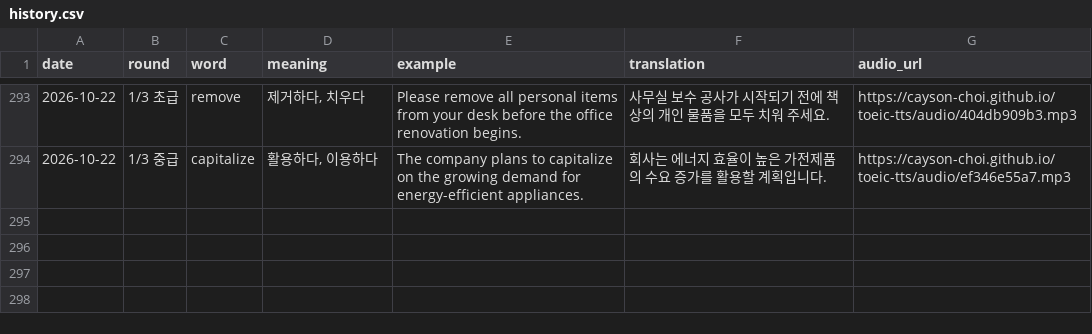
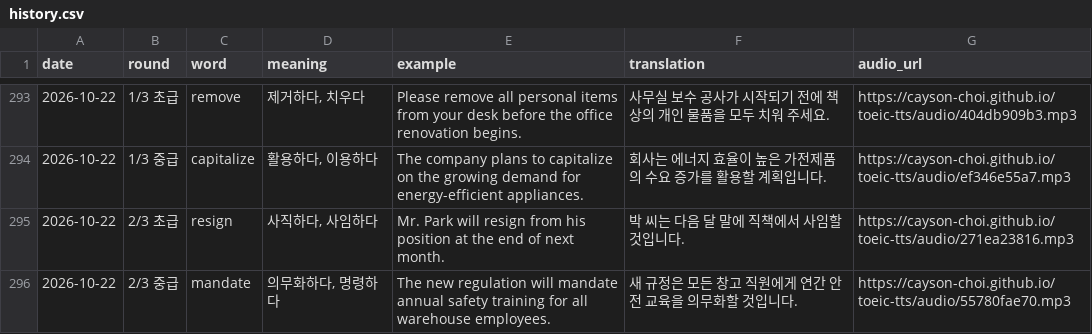
Before and after one commit to Cayson-Choi/toeic-tts, a CSV file: history.csv, drawn as a sheet; only a part is shown, gaps mark what is left out.

```diff
--- a/history.csv
+++ b/history.csv
@@ -294 +294,3 @@
 2026-10-22,1/3 중급,capitalize,"활용하다, 이용하다",The company plans to capitalize on the growing demand for energy-efficient appliances.,회사는 에너지 효율이 높은 가전제품의 수요 증가를 활용할 계획입니다.,https://cayson-choi.github.io/toeic-tts/audio/ef346e55a7.mp3
+2026-10-22,2/3 초급,resign,"사직하다, 사임하다",Mr. Park will resign from his position at the end of next month.,박 씨는 다음 달 말에 직책에서 사임할 것입니다.,https://cayson-choi.github.io/toeic-tts/audio/271ea23816.mp3
+2026-10-22,2/3 중급,mandate,"의무화하다, 명령하다",The new regulation will mandate annual safety training for all warehouse employees.,새 규정은 모든 창고 직원에게 연간 안전 교육을 의무화할 것입니다.,https://cayson-choi.github.io/toeic-tts/audio/55780fae70.mp3
```
